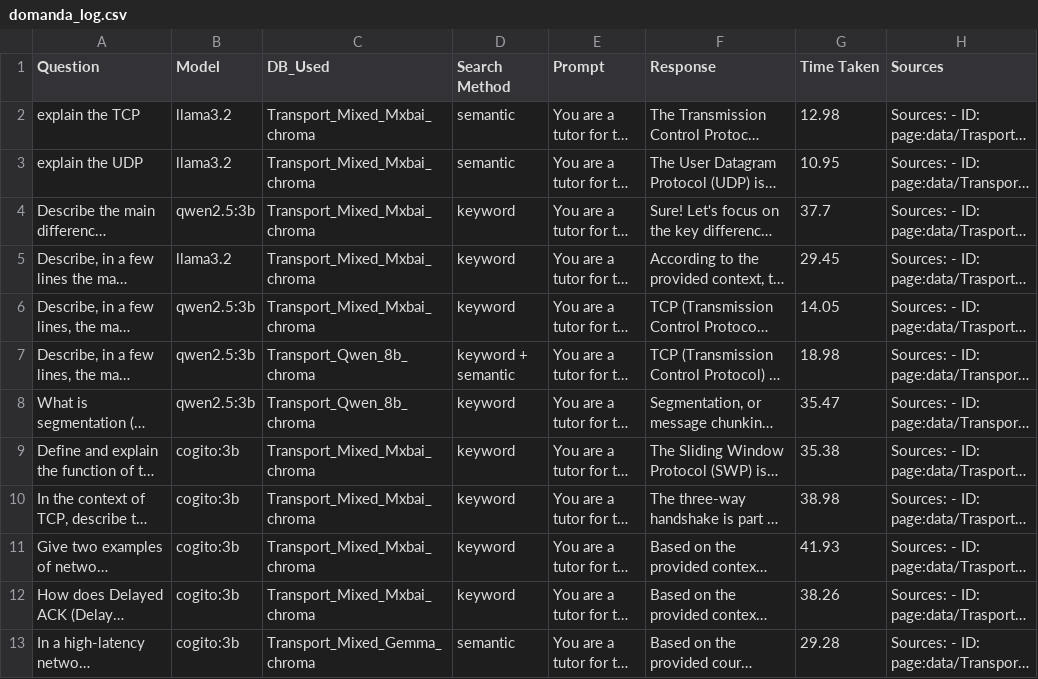
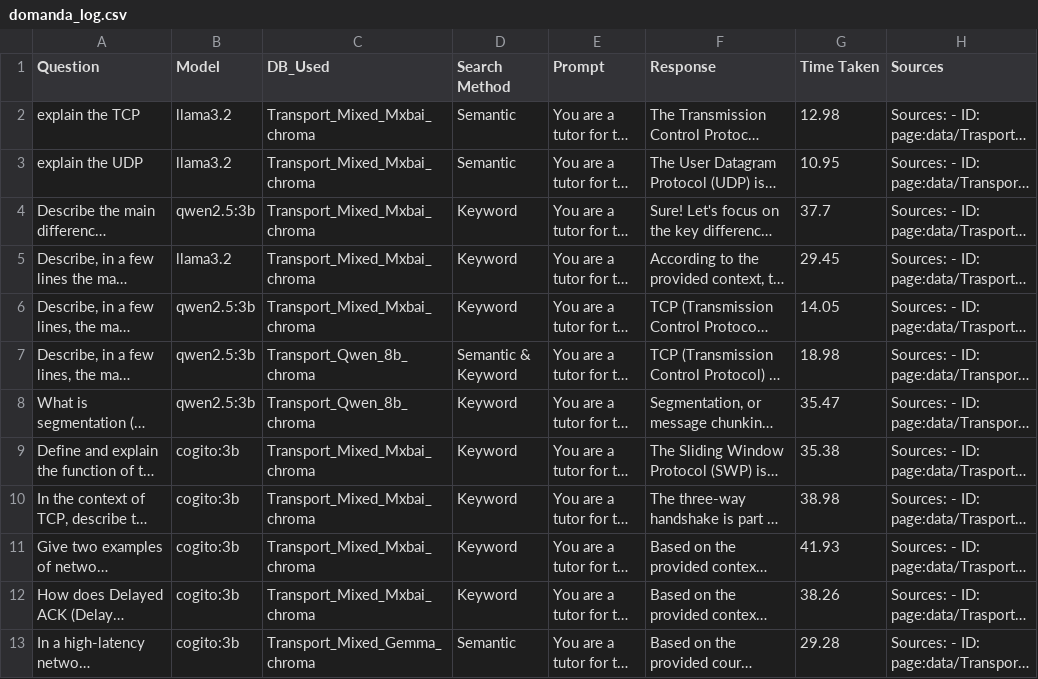
Before and after one commit to Prosciutto32/Tesi-RAG-Tutorino, a CSV file: logs/domanda_log.csv, drawn as a sheet; long unchanged cells end in …; the diff names each change by its address in the sheet, - before the commit and + after, or states it on an @@ line.

Commit message:
fixed inconsistent naming for search methods in streamlit and query modules

```diff
--- a/logs/domanda_log.csv
+++ b/logs/domanda_log.csv
-D2:D3 (Search Method): semantic
+D2:D3 (Search Method): Semantic
-D4:D6 (Search Method): keyword
+D4:D6 (Search Method): Keyword
-D7 (Search Method): keyword + semantic
+D7 (Search Method): Semantic & Keyword
-D8:D12 (Search Method): keyword
+D8:D12 (Search Method): Keyword
-D13 (Search Method): semantic
+D13 (Search Method): Semantic
```
Also changed, not shown: 2 other files.
